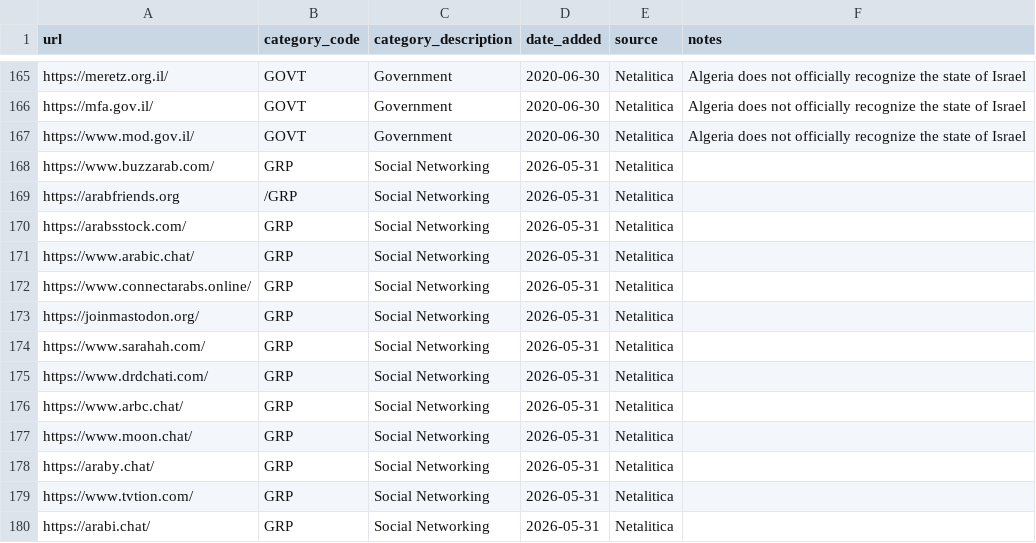
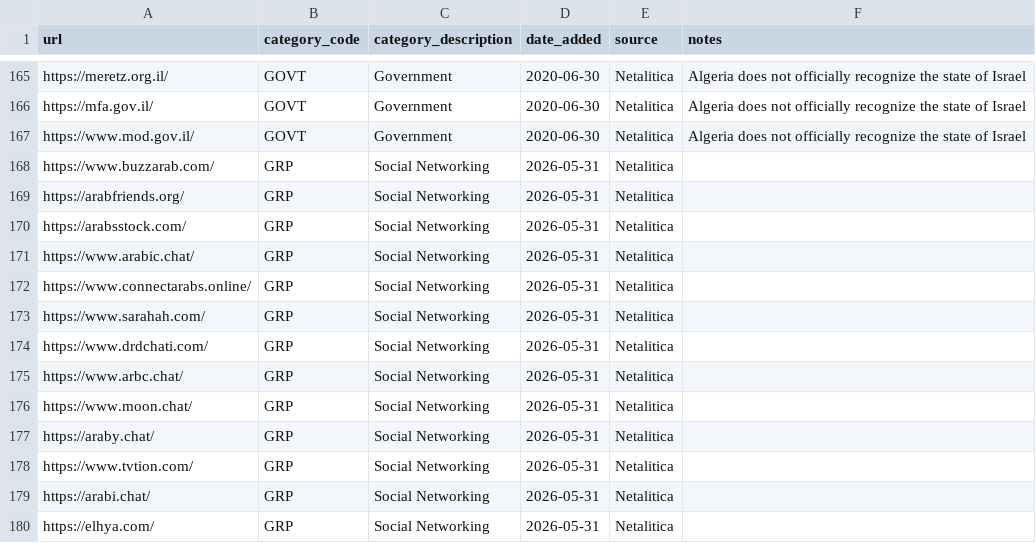
Before and after one commit to ooni/test-lists, a CSV file: lists/dz.csv, drawn as a sheet; only a part is shown, gaps mark what is left out; the shorter side is filled out with more unchanged rows.

Commit message:
Deleted duplicate

```diff
--- a/lists/dz.csv
+++ b/lists/dz.csv
@@ -168,3 +168,3 @@ https://www.mod.gov.il/,GOVT,Government,2020-06-30,Netalitica,Algeria does not o
 https://www.buzzarab.com/,GRP,Social Networking,2026-05-31,Netalitica,
-https://arabfriends.org,/GRP,Social Networking,2026-05-31,Netalitica,
+https://arabfriends.org/,GRP,Social Networking,2026-05-31,Netalitica,
 https://arabsstock.com/,GRP,Social Networking,2026-05-31,Netalitica,
@@ -172,3 +172,2 @@ https://www.arabic.chat/,GRP,Social Networking,2026-05-31,Netalitica,
 https://www.connectarabs.online/,GRP,Social Networking,2026-05-31,Netalitica,
-https://joinmastodon.org/,GRP,Social Networking,2026-05-31,Netalitica,
 https://www.sarahah.com/,GRP,Social Networking,2026-05-31,Netalitica,
```
